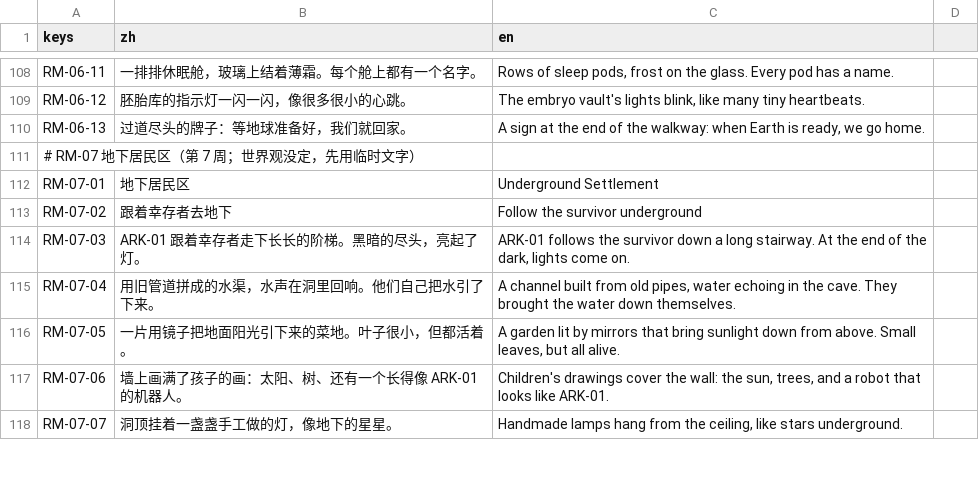
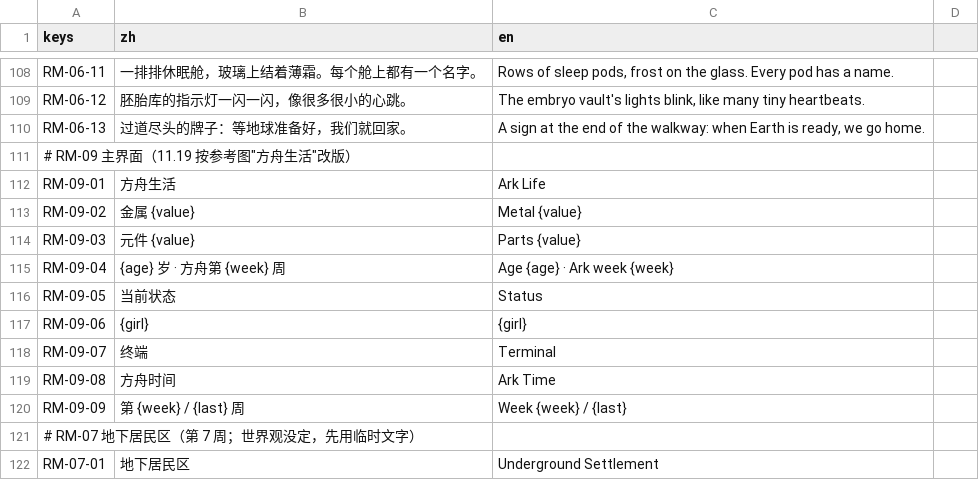
Before and after one commit to yijiuxia/to-you-tomorrow, a CSV file: text/rm.csv, drawn as a sheet; only a part is shown, gaps mark what is left out; the shorter side is filled out with more unchanged rows; the diff names each change by its address in the sheet, - before the commit and + after, or states it on an @@ line.

```diff
--- a/text/rm.csv
+++ b/text/rm.csv
+row 111: # RM-09 主界面（11.19 按参考图"方舟生活"改版）
+row 112: RM-09-01 | 方舟生活 | Ark Life
+row 113: RM-09-02 | 金属 {value} | Metal {value}
+row 114: RM-09-03 | 元件 {value} | Parts {value}
+row 115: RM-09-04 | {age} 岁 · 方舟第 {week} 周 | Age {age} · Ark week {week}
+row 116: RM-09-05 | 当前状态 | Status
+row 117: RM-09-06 | {girl} | {girl}
+row 118: RM-09-07 | 终端 | Terminal
+row 119: RM-09-08 | 方舟时间 | Ark Time
+row 120: RM-09-09 | 第 {week} / {last} 周 | Week {week} / {last}
```
Also changed, not shown: text/ui.csv, 8 other files.
